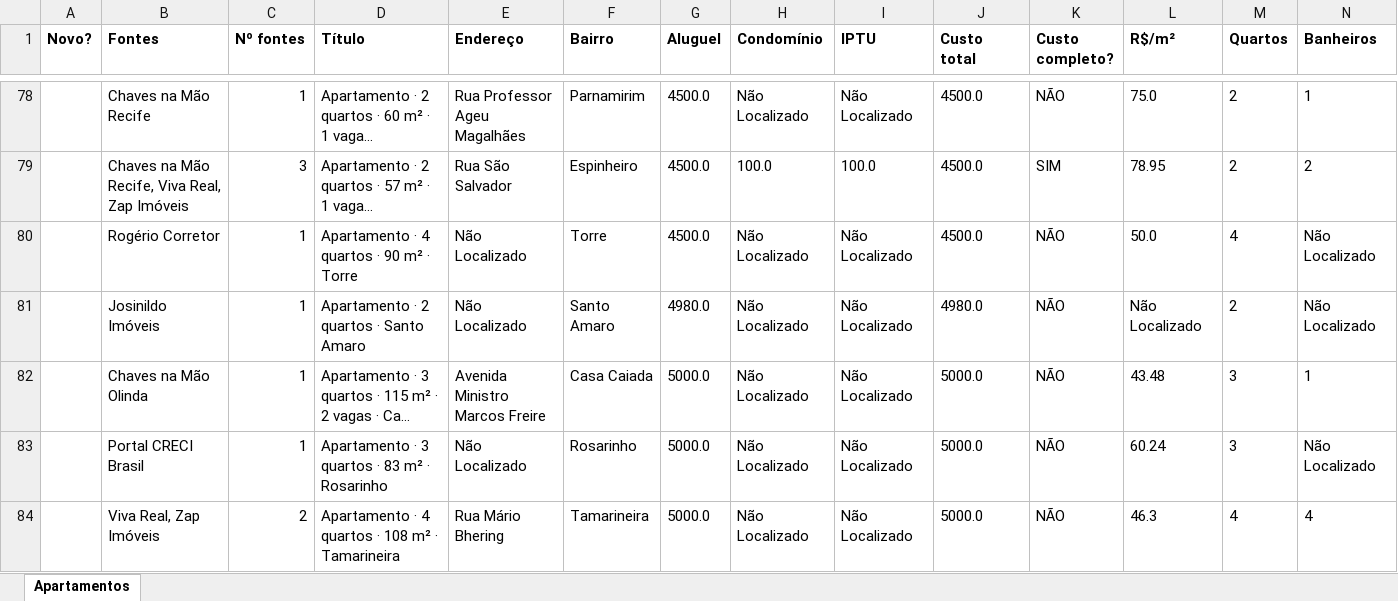
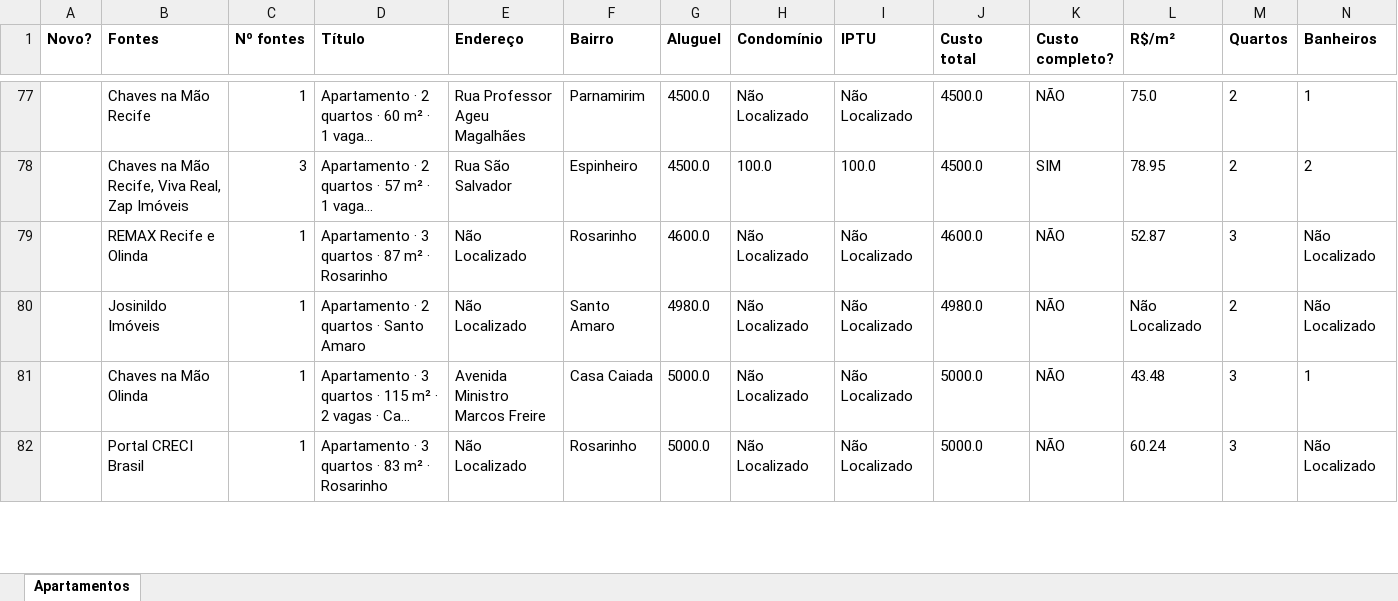
Before and after one commit to jlfig13/busca-imovel, an Excel workbook: saida/apartamentos.xlsx, sheet Apartamentos, drawn as a sheet; only a part is shown, gaps mark what is left out; long unchanged cells end in …; values as stored, in another font and other column widths than the file's, no borders; removed rows and columns are numbered as before the commit, all else as after; rows hold the shown columns only; the diff covers the shown part only; the diff names each change by its address in the sheet, - before the commit and + after, or states it on an @@ line.

```diff
--- a/saida/apartamentos.xlsx (sheet Apartamentos)
+++ b/saida/apartamentos.xlsx (sheet Apartamentos)
-row 80:  | Rogério Corretor | 1 | Apartamento · 4 quartos · 90 m² · Torre | Não Localizado | Torre | 4500.0 | Não Localizado | Não Localizado | 4500.0 | NÃO | 50.0 | 4 | Não Localizado
+row 79:  | REMAX Recife e Olinda | 1 | Apartamento · 3 quartos · 87 m² · Rosarinho | Não Localizado | Rosarinho | 4600.0 | Não Localizado | Não Localizado | 4600.0 | NÃO | 52.87 | 3 | Não Localizado
-row 84:  | Viva Real, Zap Imóveis | 2 | Apartamento · 4 quartos · 108 m² · Tamarineira | Rua Mário Bhering | Tamarineira | 5000.0 | Não Localizado | Não Localizado | 5000.0 | NÃO | 46.3 | 4 | 4
```
Also changed, not shown: 13 added rows, 12 removed rows, 1 moved row and 31 edited cells elsewhere in this sheet, 1 other file.
